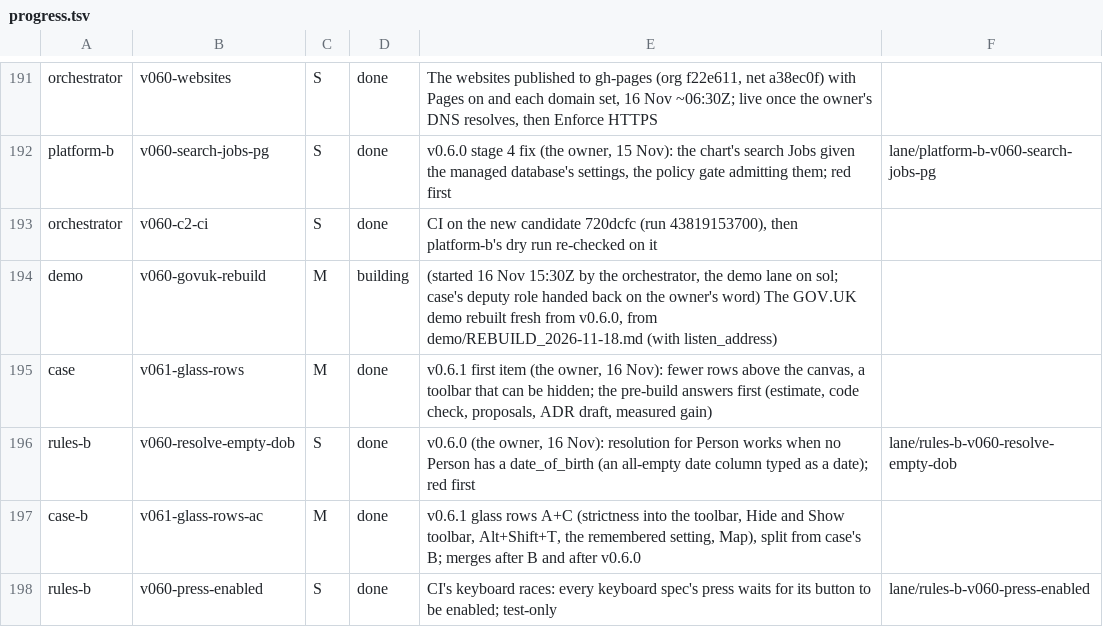
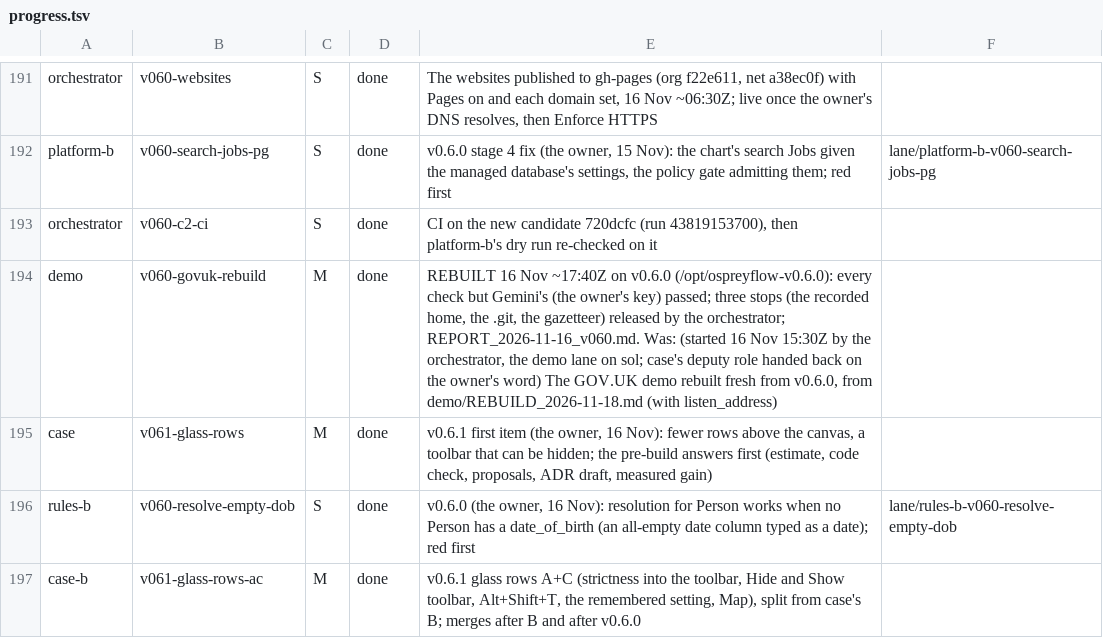
Before and after one commit to aykr/OspreyFlow_Dev, a TSV file: OspreyFlow_Build/process/lanes/progress.tsv, drawn as a sheet; only a part is shown, gaps mark what is left out; the shorter side is filled out with more unchanged rows.

Commit message:
docs(process): the GOV.UK demo rebuilt on v0.6.0, every check but Gemini's; the owner's two key commands at the top (OspreyFlow_Build/process/lanes/{MORNING.md,progress.tsv,owner_due.tsv})

```diff
--- a/OspreyFlow_Build/process/lanes/progress.tsv
+++ b/OspreyFlow_Build/process/lanes/progress.tsv
@@ -193,3 +193,3 @@ platform-b	v060-search-jobs-pg	S	done	v0.6.0 stage 4 fix (the owner, 15 Nov): th
 orchestrator	v060-c2-ci	S	done	CI on the new candidate 720dcfc (run 43819153700), then platform-b's dry run re-checked on it
-demo	v060-govuk-rebuild	M	building	(started 16 Nov 15:30Z by the orchestrator, the demo lane on sol; case's deputy role handed back on the owner's word) The GOV.UK demo rebuilt fresh from v0.6.0, from demo/REBUILD_2026-11-18.md (with listen_address)
+demo	v060-govuk-rebuild	M	done	REBUILT 16 Nov ~17:40Z on v0.6.0 (/opt/ospreyflow-v0.6.0): every check but Gemini's (the owner's key) passed; three stops (the recorded home, the .git, the gazetteer) released by the orchestrator; REPORT_2026-11-16_v060.md. Was: (started 16 Nov 15:30Z by the orchestrator, the demo lane on sol; case's deputy role handed back on the owner's word) The GOV.UK demo rebuilt fresh from v0.6.0, from demo/REBUILD_2026-11-18.md (with listen_address)
 case	v061-glass-rows	M	done	v0.6.1 first item (the owner, 16 Nov): fewer rows above the canvas, a toolbar that can be hidden; the pre-build answers first (estimate, code check, proposals, ADR draft, measured gain)
```
Also changed, not shown: OspreyFlow_Build/process/lanes/owner_due.tsv, 1 other file.
